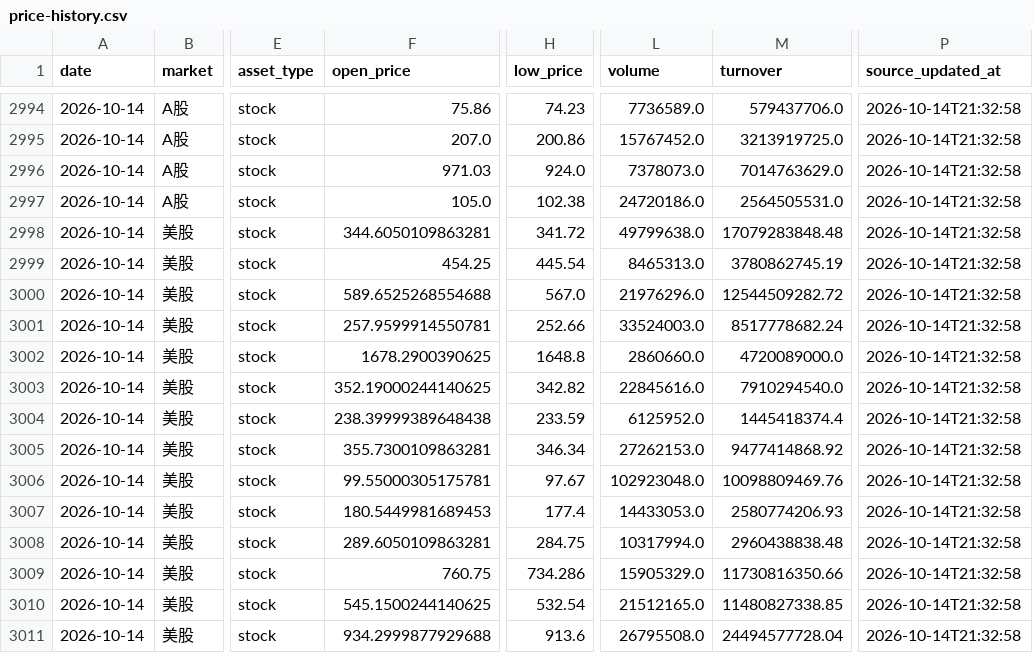
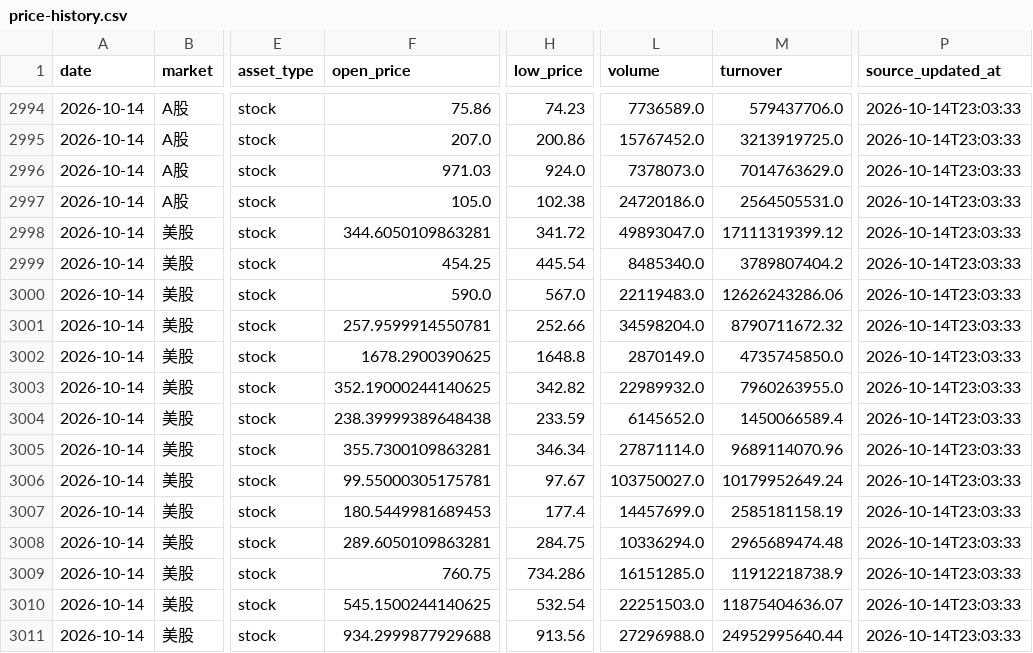
Before and after one commit to 295500p-cheng/dual-market-ai-quant-sim, a CSV file: outputs/daily-quant/reviews/price-history.csv, drawn as a sheet; only a part is shown, gaps mark what is left out; the diff covers the shown part only; the diff names each change by its address in the sheet, - before the commit and + after, or states it on an @@ line.

```diff
--- a/outputs/daily-quant/reviews/price-history.csv
+++ b/outputs/daily-quant/reviews/price-history.csv
-P2994:P3011 (source_updated_at): 2026-10-14T21:32:58
+P2994:P3011 (source_updated_at): 2026-10-14T23:03:33
-L2998 (volume): 49799638.0
+L2998 (volume): 49893047.0
-M2998 (turnover): 17079283848.48
+M2998 (turnover): 17111319399.12
-L2999 (volume): 8465313.0
+L2999 (volume): 8485340.0
-M2999 (turnover): 3780862745.19
+M2999 (turnover): 3789807404.2
-F3000 (open_price): 589.6525268554688
+F3000 (open_price): 590.0
-L3000 (volume): 21976296.0
+L3000 (volume): 22119483.0
-M3000 (turnover): 12544509282.72
+M3000 (turnover): 12626243286.06
-L3001 (volume): 33524003.0
+L3001 (volume): 34598204.0
-M3001 (turnover): 8517778682.24
+M3001 (turnover): 8790711672.32
-L3002 (volume): 2860660.0
+L3002 (volume): 2870149.0
-M3002 (turnover): 4720089000.0
+M3002 (turnover): 4735745850.0
-L3003 (volume): 22845616.0
+L3003 (volume): 22989932.0
-M3003 (turnover): 7910294540.0
+M3003 (turnover): 7960263955.0
-L3004 (volume): 6125952.0
+L3004 (volume): 6145652.0
-M3004 (turnover): 1445418374.4
+M3004 (turnover): 1450066589.4
-L3005 (volume): 27262153.0
+L3005 (volume): 27871114.0
-M3005 (turnover): 9477414868.92
+M3005 (turnover): 9689114070.96
-L3006 (volume): 102923048.0
+L3006 (volume): 103750027.0
-M3006 (turnover): 10098809469.76
+M3006 (turnover): 10179952649.24
-L3007 (volume): 14433053.0
+L3007 (volume): 14457699.0
-M3007 (turnover): 2580774206.93
+M3007 (turnover): 2585181158.19
-L3008 (volume): 10317994.0
+L3008 (volume): 10336294.0
-M3008 (turnover): 2960438838.48
+M3008 (turnover): 2965689474.48
-L3009 (volume): 15905329.0
+L3009 (volume): 16151285.0
-M3009 (turnover): 11730816350.66
+M3009 (turnover): 11912218738.9
-L3010 (volume): 21512165.0
+L3010 (volume): 22251503.0
-M3010 (turnover): 11480827338.85
+M3010 (turnover): 11875404636.07
-H3011 (low_price): 913.6
+H3011 (low_price): 913.56
-L3011 (volume): 26795508.0
+L3011 (volume): 27296988.0
-M3011 (turnover): 24494577728.04
+M3011 (turnover): 24952995640.44
```
Also changed, not shown: 59 edited cells elsewhere in this file, 13 other files.
